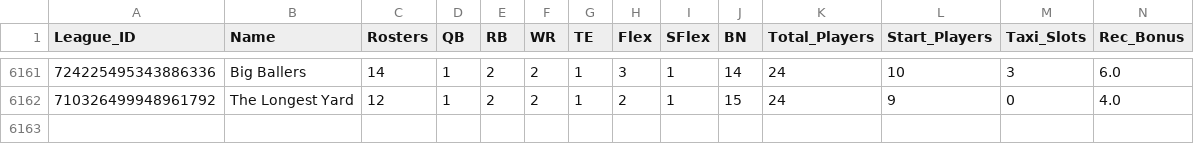
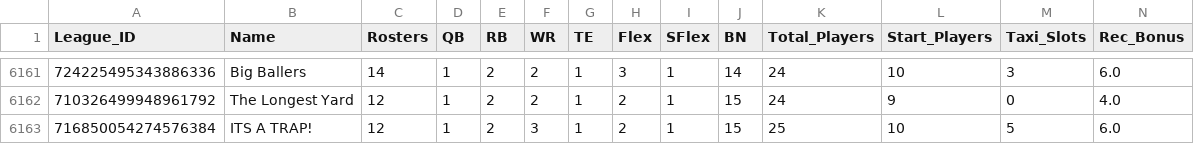
Before and after one commit to Adeiko/AdeTrades, a CSV file: Leagues.csv, drawn as a sheet; only a part is shown, gaps mark what is left out; rows hold the shown columns only; the diff names each change by its address in the sheet, - before the commit and + after, or states it on an @@ line.

```diff
--- a/Leagues.csv
+++ b/Leagues.csv
+row 6163: 716850054274576384 | ITS A TRAP! | 12 | 1 | 2 | 3 | 1 | 2 | 1 | 15 | 25 | 10 | 5 | 6.0
```
Also changed, not shown: KtcValues.csv, TradeCount.csv, 1 other file.
